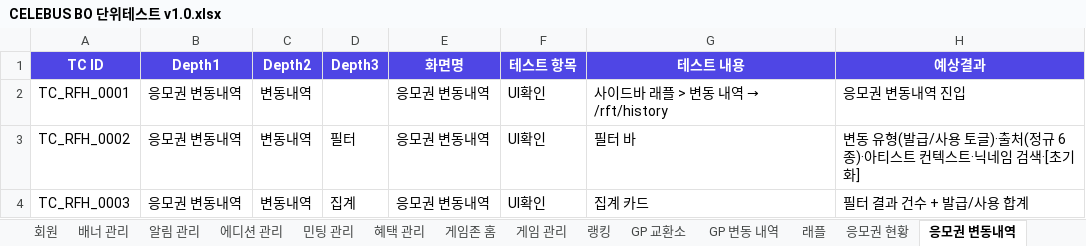
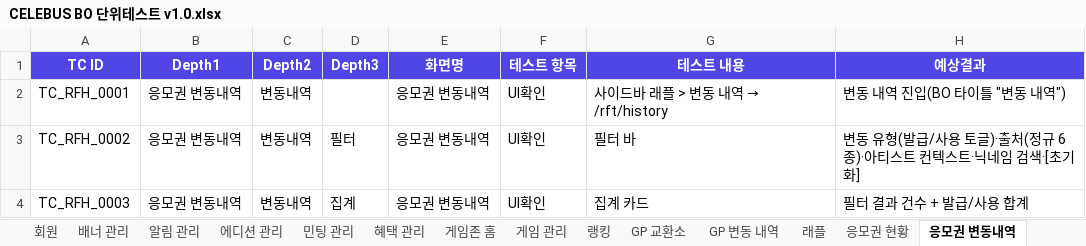
Before and after one commit to GoodBlock-Nill/celebus-admin-doc, an Excel workbook: v2/BO/00-Common/CELEBUS BO 단위테스트 v1.0.xlsx, sheet 응모권 변동내역, drawn as a sheet; only a part is shown; values as stored, in another font and other column widths than the file's, no borders; the diff names each change by its address in the sheet, - before the commit and + after, or states it on an @@ line.

```diff
--- a/v2/BO/00-Common/CELEBUS BO 단위테스트 v1.0.xlsx (sheet 응모권 변동내역)
+++ b/v2/BO/00-Common/CELEBUS BO 단위테스트 v1.0.xlsx (sheet 응모권 변동내역)
-H2 (예상결과): 응모권 변동내역 진입
+H2 (예상결과): 변동 내역 진입(BO 타이틀 "변동 내역")
```
Also changed, not shown: sheet 응모권 관리, 4 other files.
